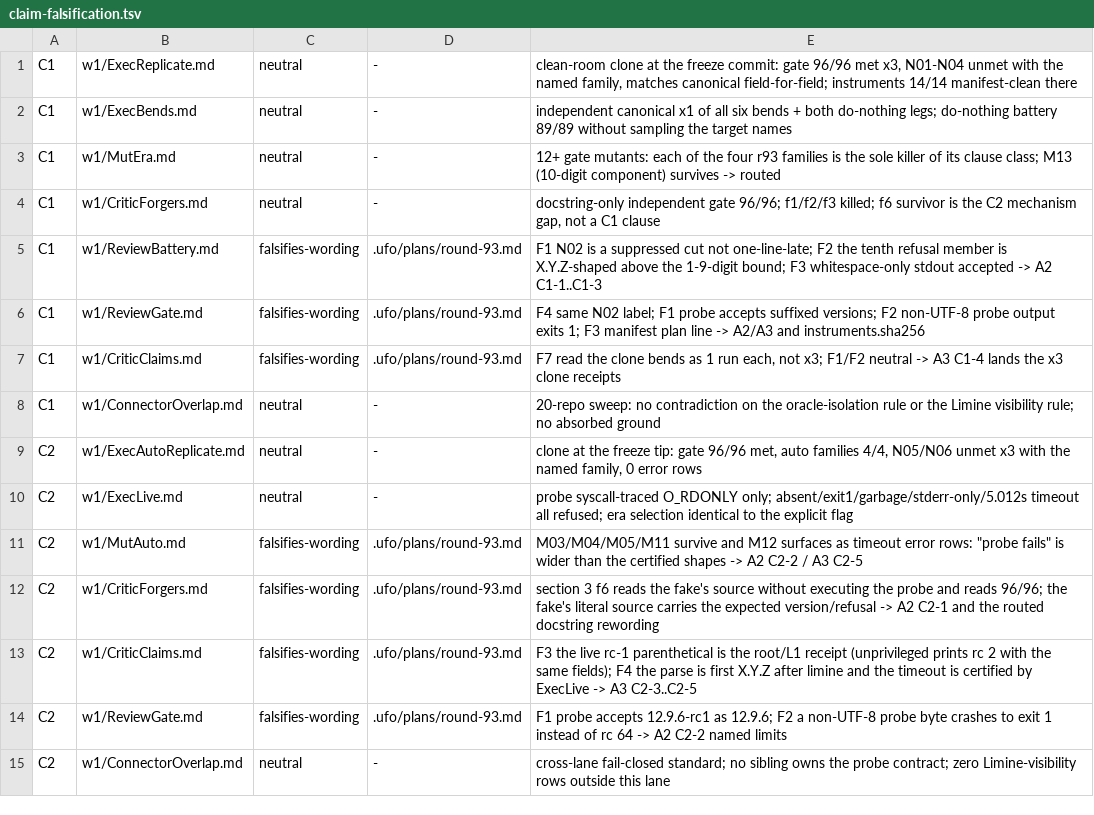
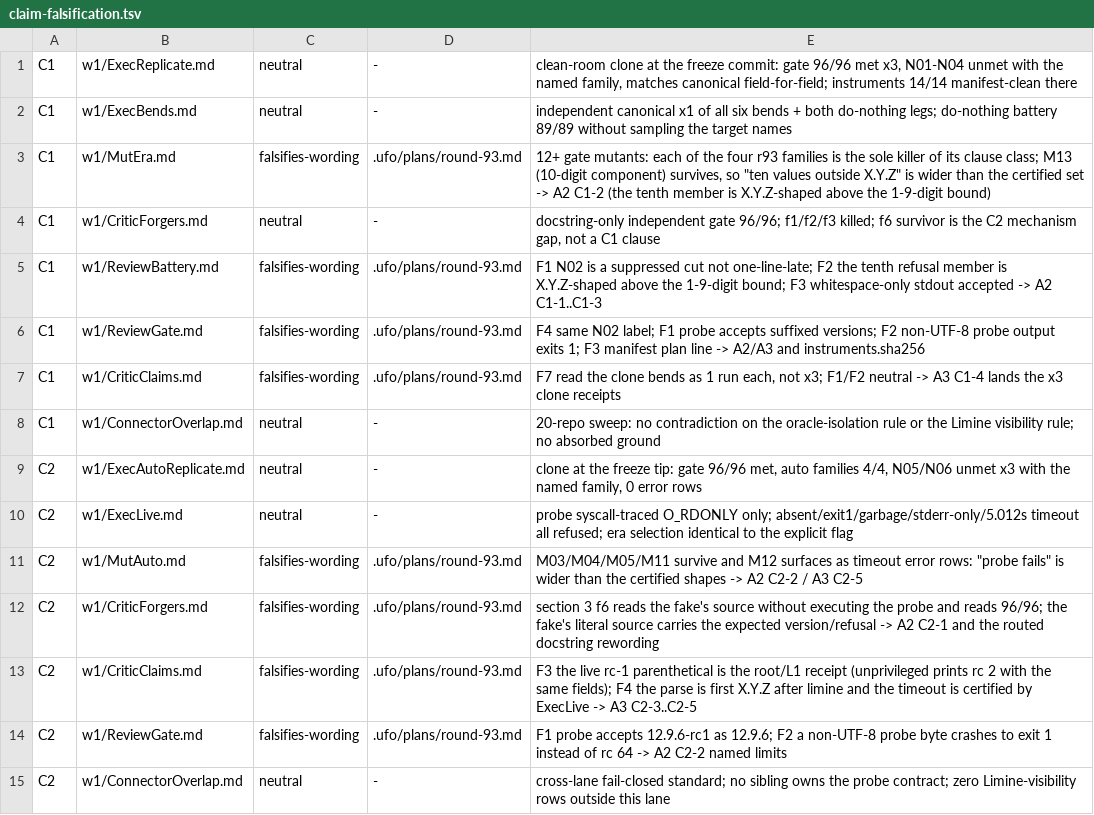
Before and after one commit to VeigaPunk/tsukuroi-shokunin, a TSV file: .ufo/waves/round-93/claim-falsification.tsv, drawn as a sheet.

Commit message:
round-93: ledger — MutEra M13 carried as a falsifies-wording row (A2 C1-2)

```diff
--- a/.ufo/waves/round-93/claim-falsification.tsv
+++ b/.ufo/waves/round-93/claim-falsification.tsv
@@ -2,3 +2,3 @@ C1	w1/ExecReplicate.md	neutral	-	clean-room clone at the freeze commit: gate 96/
 C1	w1/ExecBends.md	neutral	-	independent canonical x1 of all six bends + both do-nothing legs; do-nothing battery 89/89 without sampling the target names
-C1	w1/MutEra.md	neutral	-	12+ gate mutants: each of the four r93 families is the sole killer of its clause class; M13 (10-digit component) survives -> routed
+C1	w1/MutEra.md	falsifies-wording	.ufo/plans/round-93.md	12+ gate mutants: each of the four r93 families is the sole killer of its clause class; M13 (10-digit component) survives, so "ten values outside X.Y.Z" is wider than the certified set -> A2 C1-2 (the tenth member is X.Y.Z-shaped above the 1-9-digit bound)
 C1	w1/CriticForgers.md	neutral	-	docstring-only independent gate 96/96; f1/f2/f3 killed; f6 survivor is the C2 mechanism gap, not a C1 clause
```
